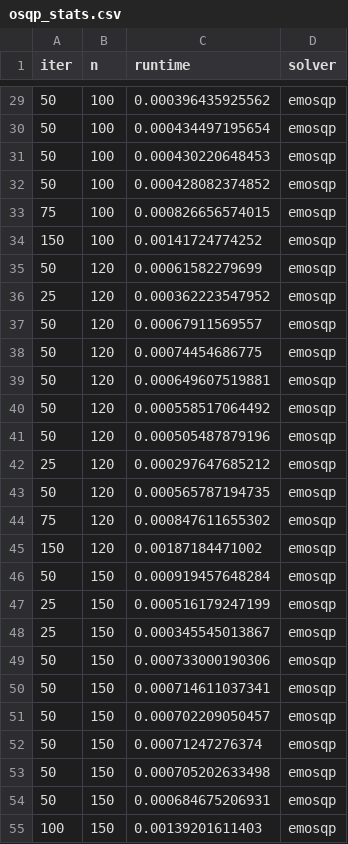
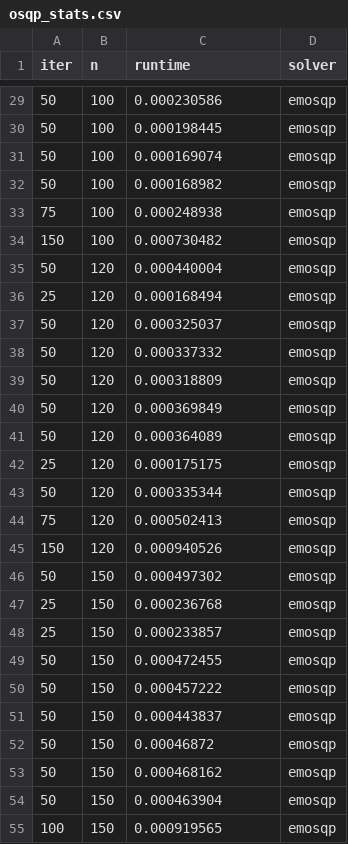
Before and after one commit to OxfordControl/osqp_code_generation_benchmarks, a CSV file: portfolio/osqp_stats.csv, drawn as a sheet; only a part is shown, gaps mark what is left out; the diff covers the shown part only.

```diff
--- a/portfolio/osqp_stats.csv
+++ b/portfolio/osqp_stats.csv
@@ -29,27 +29,27 @@ iter,n,runtime,solver
-50,100,0.000396435925562,emosqp
-50,100,0.000434497195654,emosqp
-50,100,0.000430220648453,emosqp
-50,100,0.000428082374852,emosqp
-75,100,0.000826656574015,emosqp
-150,100,0.00141724774252,emosqp
-50,120,0.00061582279699,emosqp
-25,120,0.000362223547952,emosqp
-50,120,0.00067911569557,emosqp
-50,120,0.00074454686775,emosqp
-50,120,0.000649607519881,emosqp
-50,120,0.000558517064492,emosqp
-50,120,0.000505487879196,emosqp
-25,120,0.000297647685212,emosqp
-50,120,0.000565787194735,emosqp
-75,120,0.000847611655302,emosqp
-150,120,0.00187184471002,emosqp
-50,150,0.000919457648284,emosqp
-25,150,0.000516179247199,emosqp
-25,150,0.000345545013867,emosqp
-50,150,0.000733000190306,emosqp
-50,150,0.000714611037341,emosqp
-50,150,0.000702209050457,emosqp
-50,150,0.00071247276374,emosqp
-50,150,0.000705202633498,emosqp
-50,150,0.000684675206931,emosqp
-100,150,0.00139201611403,emosqp
+50,100,0.000230586,emosqp
+50,100,0.000198445,emosqp
+50,100,0.000169074,emosqp
+50,100,0.000168982,emosqp
+75,100,0.000248938,emosqp
+150,100,0.000730482,emosqp
+50,120,0.000440004,emosqp
+25,120,0.000168494,emosqp
+50,120,0.000325037,emosqp
+50,120,0.000337332,emosqp
+50,120,0.000318809,emosqp
+50,120,0.000369849,emosqp
+50,120,0.000364089,emosqp
+25,120,0.000175175,emosqp
+50,120,0.000335344,emosqp
+75,120,0.000502413,emosqp
+150,120,0.000940526,emosqp
+50,150,0.000497302,emosqp
+25,150,0.000236768,emosqp
+25,150,0.000233857,emosqp
+50,150,0.000472455,emosqp
+50,150,0.000457222,emosqp
+50,150,0.000443837,emosqp
+50,150,0.00046872,emosqp
+50,150,0.000468162,emosqp
+50,150,0.000463904,emosqp
+100,150,0.000919565,emosqp
```
Also changed, not shown: 83 edited cells elsewhere in this file, lasso/gurobi_stats.csv, lasso/lasso_mean_stats.csv, 26 other files.
